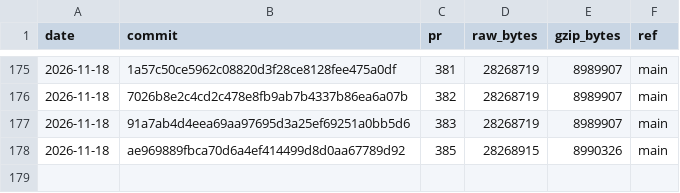
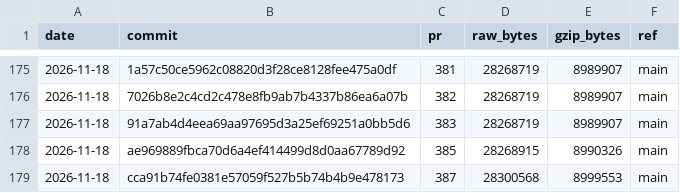
Before and after one commit to curvyo/curvyo, a CSV file: wasm-size.csv, drawn as a sheet; only a part is shown, gaps mark what is left out.

```diff
--- a/wasm-size.csv
+++ b/wasm-size.csv
@@ -178 +178,2 @@ date,commit,pr,raw_bytes,gzip_bytes,ref
 2026-11-18,ae969889fbca70d6a4ef414499d8d0aa67789d92,385,28268915,8990326,main
+2026-11-18,cca91b74fe0381e57059f527b5b74b4b9e478173,387,28300568,8999553,main
```
Also changed, not shown: 2 other files.
